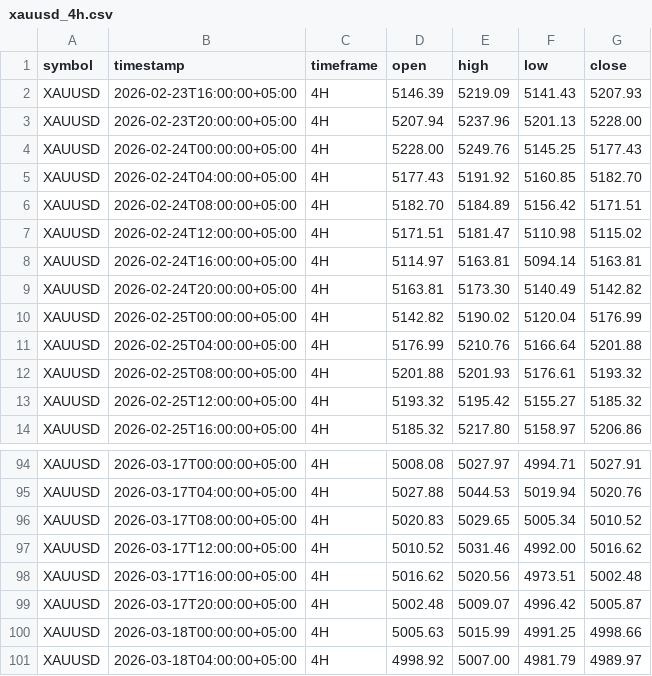
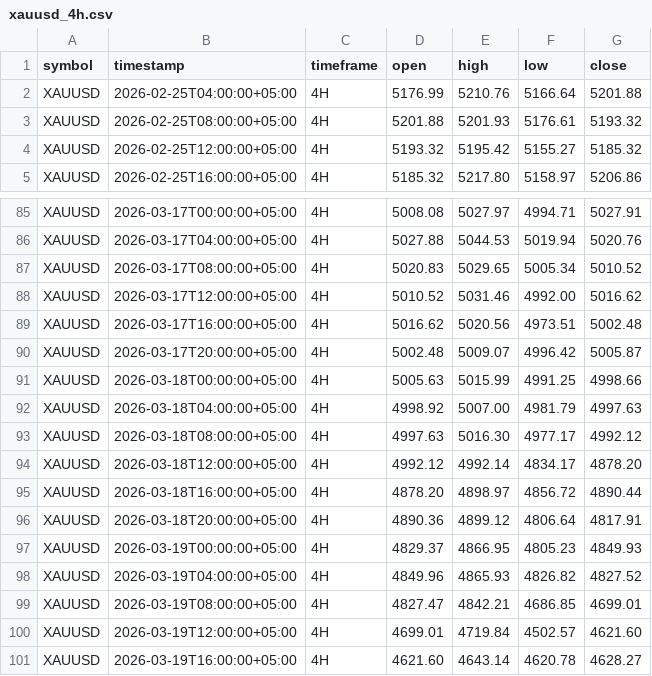
Before and after one commit to TalhaArjumand/garrett_model, a CSV file: data/real_samples/xauusd_4h.csv, drawn as a sheet; only a part is shown, gaps mark what is left out.

Commit message:
Refresh MT5 real-data sample

```diff
--- a/data/real_samples/xauusd_4h.csv
+++ b/data/real_samples/xauusd_4h.csv
@@ -1,11 +1,2 @@
 symbol,timestamp,timeframe,open,high,low,close
-XAUUSD,2026-02-23T16:00:00+05:00,4H,5146.39,5219.09,5141.43,5207.93
-XAUUSD,2026-02-23T20:00:00+05:00,4H,5207.94,5237.96,5201.13,5228.00
-XAUUSD,2026-02-24T00:00:00+05:00,4H,5228.00,5249.76,5145.25,5177.43
-XAUUSD,2026-02-24T04:00:00+05:00,4H,5177.43,5191.92,5160.85,5182.70
-XAUUSD,2026-02-24T08:00:00+05:00,4H,5182.70,5184.89,5156.42,5171.51
-XAUUSD,2026-02-24T12:00:00+05:00,4H,5171.51,5181.47,5110.98,5115.02
-XAUUSD,2026-02-24T16:00:00+05:00,4H,5114.97,5163.81,5094.14,5163.81
-XAUUSD,2026-02-24T20:00:00+05:00,4H,5163.81,5173.30,5140.49,5142.82
-XAUUSD,2026-02-25T00:00:00+05:00,4H,5142.82,5190.02,5120.04,5176.99
 XAUUSD,2026-02-25T04:00:00+05:00,4H,5176.99,5210.76,5166.64,5201.88
@@ -100,2 +91,11 @@ XAUUSD,2026-03-17T20:00:00+05:00,4H,5002.48,5009.07,4996.42,5005.87
 XAUUSD,2026-03-18T00:00:00+05:00,4H,5005.63,5015.99,4991.25,4998.66
-XAUUSD,2026-03-18T04:00:00+05:00,4H,4998.92,5007.00,4981.79,4989.97
+XAUUSD,2026-03-18T04:00:00+05:00,4H,4998.92,5007.00,4981.79,4997.63
+XAUUSD,2026-03-18T08:00:00+05:00,4H,4997.63,5016.30,4977.17,4992.12
+XAUUSD,2026-03-18T12:00:00+05:00,4H,4992.12,4992.14,4834.17,4878.20
+XAUUSD,2026-03-18T16:00:00+05:00,4H,4878.20,4898.97,4856.72,4890.44
+XAUUSD,2026-03-18T20:00:00+05:00,4H,4890.36,4899.12,4806.64,4817.91
+XAUUSD,2026-03-19T00:00:00+05:00,4H,4829.37,4866.95,4805.23,4849.93
+XAUUSD,2026-03-19T04:00:00+05:00,4H,4849.96,4865.93,4826.82,4827.52
+XAUUSD,2026-03-19T08:00:00+05:00,4H,4827.47,4842.21,4686.85,4699.01
+XAUUSD,2026-03-19T12:00:00+05:00,4H,4699.01,4719.84,4502.57,4621.60
+XAUUSD,2026-03-19T16:00:00+05:00,4H,4621.60,4643.14,4620.78,4628.27
```
Also changed, not shown: 1 other file.
